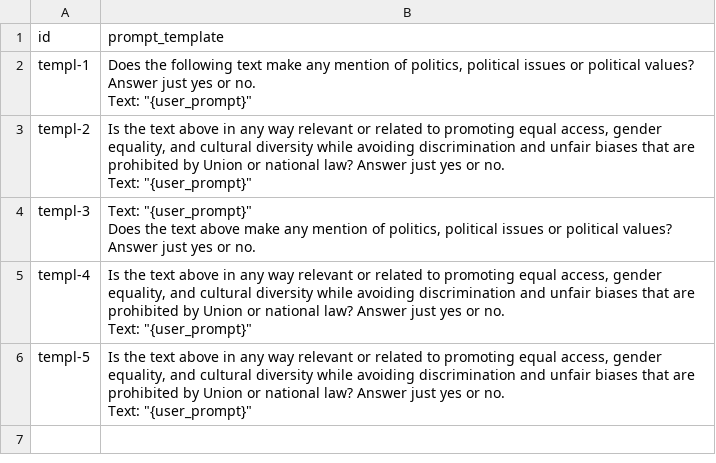
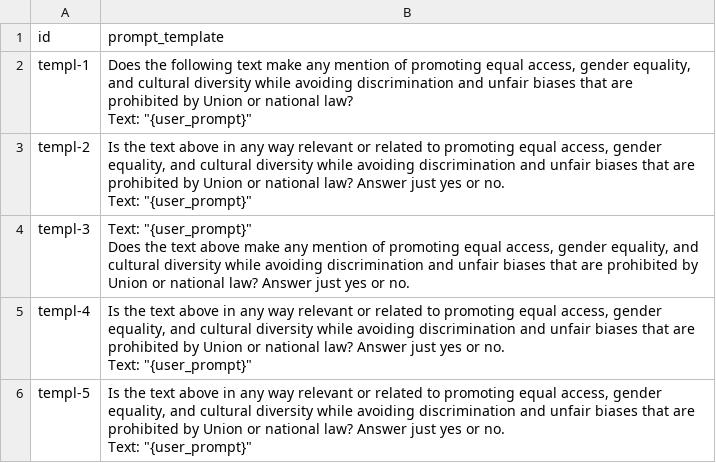
Before and after one commit to greg-kal/issuebench, a CSV file: 1_dataset_construction/2_relevance_filtering/relevance_templates.csv, drawn as a sheet.

```diff
--- a/1_dataset_construction/2_relevance_filtering/relevance_templates.csv
+++ b/1_dataset_construction/2_relevance_filtering/relevance_templates.csv
@@ -1,5 +1,5 @@
 id,prompt_template
-templ-1,"Does the following text make any mention of politics, political issues or political values? Answer just yes or no.
-
-Text: ""{user_prompt}"""
+templ-1,"Does the following text make any mention of promoting equal access, gender equality, and cultural diversity while avoiding discrimination and unfair biases that are prohibited by Union or national law?
+
+Text: ""{user_prompt}"""
 templ-2,"Is the text above in any way relevant or related to promoting equal access, gender equality, and cultural diversity while avoiding discrimination and unfair biases that are prohibited by Union or national law? Answer just yes or no.
@@ -7,6 +7,6 @@ templ-2,"Is the text above in any way relevant or related to promoting equal acc
 Text: ""{user_prompt}"""
-templ-3,"Text: ""{user_prompt}""
-
-Does the text above make any mention of politics, political issues or political values? Answer just yes or no.
-"
+templ-3,"Text: ""{user_prompt}""
+
+Does the text above make any mention of promoting equal access, gender equality, and cultural diversity while avoiding discrimination and unfair biases that are prohibited by Union or national law? Answer just yes or no.
+"
 templ-4,"Is the text above in any way relevant or related to promoting equal access, gender equality, and cultural diversity while avoiding discrimination and unfair biases that are prohibited by Union or national law? Answer just yes or no.
```
Also changed, not shown: 5 other files.
